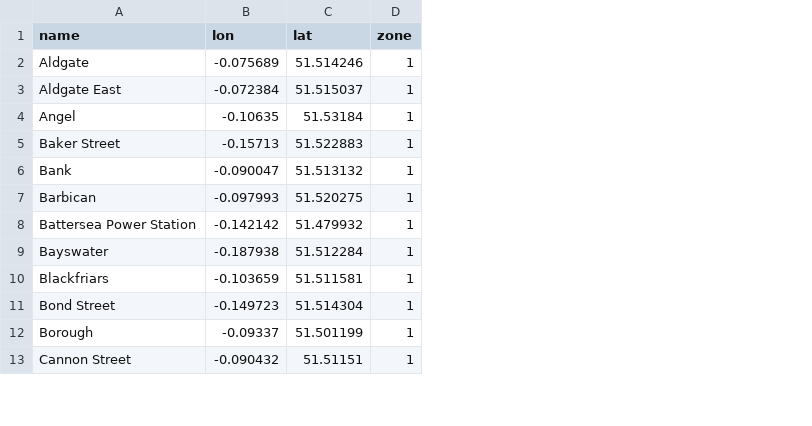
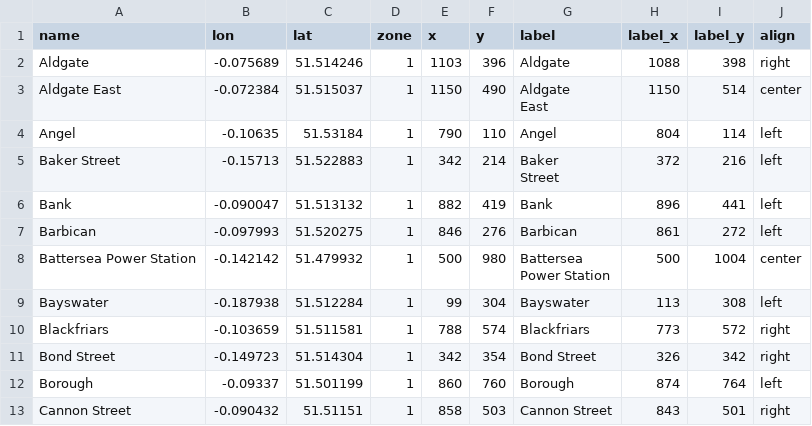
Before and after one commit to urbanteacher/slideforge, a CSV file: assets/lesson/ipdv/week8/tube_stations.csv, drawn as a sheet; only a part is shown; ↵ is a line break in a cell; the diff names each change by its address in the sheet, - before the commit and + after, or states it on an @@ line.

```diff
--- a/assets/lesson/ipdv/week8/tube_stations.csv
+++ b/assets/lesson/ipdv/week8/tube_stations.csv
+column E (x), rows 2-13: 1103 | 1150 | 790 | 342 | 882 | 846 | 500 | 99 | 788 | 342 | 860 | 858
+column F (y), rows 2-13: 396 | 490 | 110 | 214 | 419 | 276 | 980 | 304 | 574 | 354 | 760 | 503
+column G (label), rows 2-13: Aldgate | Aldgate ↵ East | Angel | Baker ↵ Street | Bank | Barbican | Battersea ↵ Power Station | Bayswater | Blackfriars | Bond Street | Borough | Cannon Street
+column H (label_x), rows 2-13: 1088 | 1150 | 804 | 372 | 896 | 861 | 500 | 113 | 773 | 326 | 874 | 843
+column I (label_y), rows 2-13: 398 | 514 | 114 | 216 | 441 | 272 | 1004 | 308 | 572 | 342 | 764 | 501
+column J (align), rows 2-13: right | center | left | left | left | left | center | left | right | right | left | right
```
Also changed, not shown: 7 other files.
